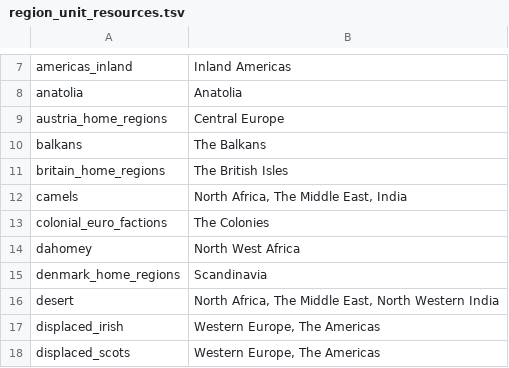
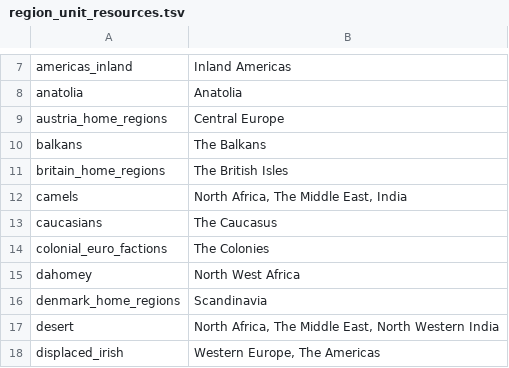
Before and after one commit to ilia-sharafutdinov/fellahin, a TSV file: pack/db/region_unit_resources_tables/region_unit_resources.tsv, drawn as a sheet; only a part is shown, gaps mark what is left out; the shorter side is filled out with more unchanged rows; the diff names each change by its address in the sheet, - before the commit and + after, or states it on an @@ line.

```diff
--- a/pack/db/region_unit_resources_tables/region_unit_resources.tsv
+++ b/pack/db/region_unit_resources_tables/region_unit_resources.tsv
+row 13: caucasians | The Caucasus
```
Also changed, not shown: pack/db/groupings_military_tables/groupings_military.tsv, pack/db/units_tables/units.tsv, 2 other files.
